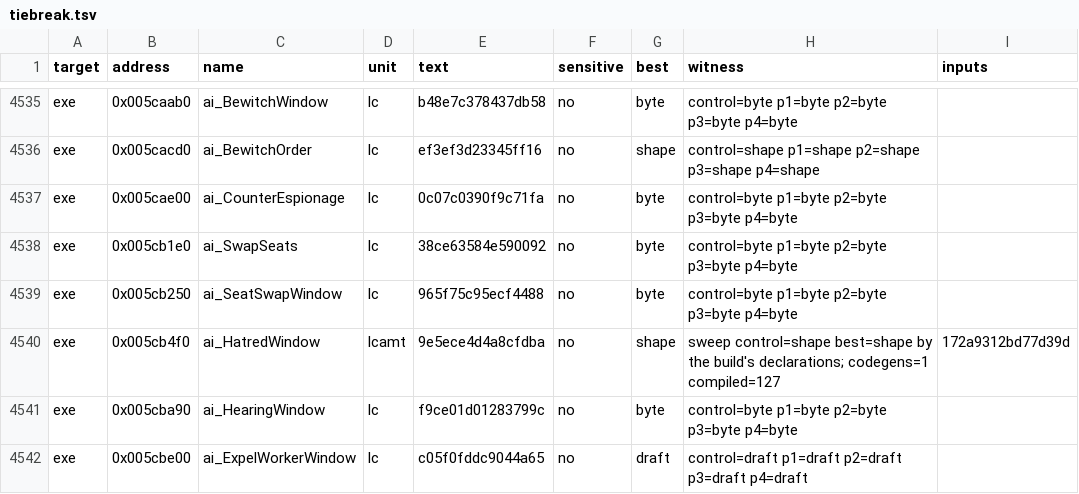
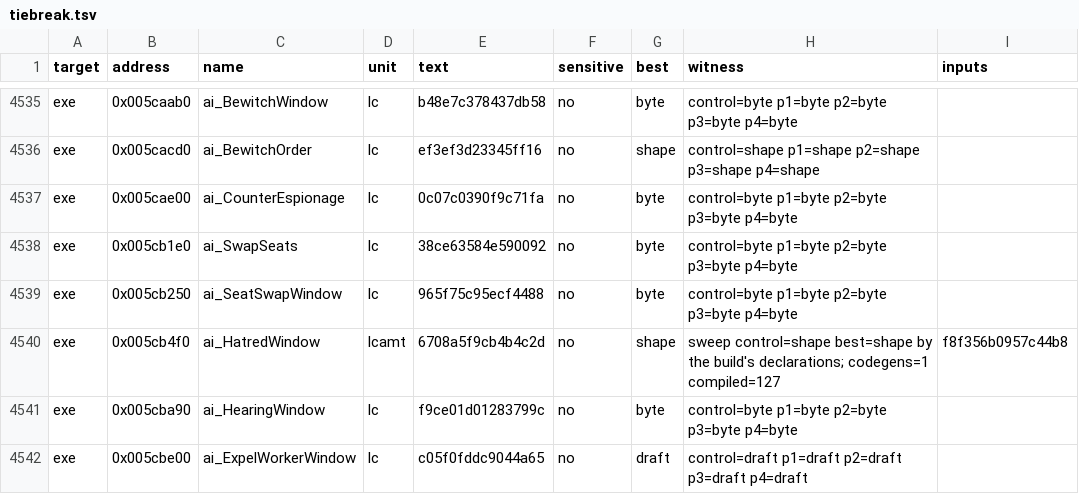
Before and after one commit to andre-tebart/gildegold, a TSV file: ledger/tiebreak.tsv, drawn as a sheet; only a part is shown, gaps mark what is left out.

```diff
--- a/ledger/tiebreak.tsv
+++ b/ledger/tiebreak.tsv
@@ -4539,3 +4539,3 @@ exe	0x005cb1e0	ai_SwapSeats	lc	38ce63584e590092	no	byte	control=byte p1=byte p2=
 exe	0x005cb250	ai_SeatSwapWindow	lc	965f75c95ecf4488	no	byte	control=byte p1=byte p2=byte p3=byte p4=byte	
-exe	0x005cb4f0	ai_HatredWindow	lcamt	9e5ece4d4a8cfdba	no	shape	sweep control=shape best=shape by the build's declarations; codegens=1 compiled=127	172a9312bd77d39d
+exe	0x005cb4f0	ai_HatredWindow	lcamt	6708a5f9cb4b4c2d	no	shape	sweep control=shape best=shape by the build's declarations; codegens=1 compiled=127	f8f356b0957c44b8
 exe	0x005cba90	ai_HearingWindow	lc	f9ce01d01283799c	no	byte	control=byte p1=byte p2=byte p3=byte p4=byte	
```
Also changed, not shown: 1 other file.
